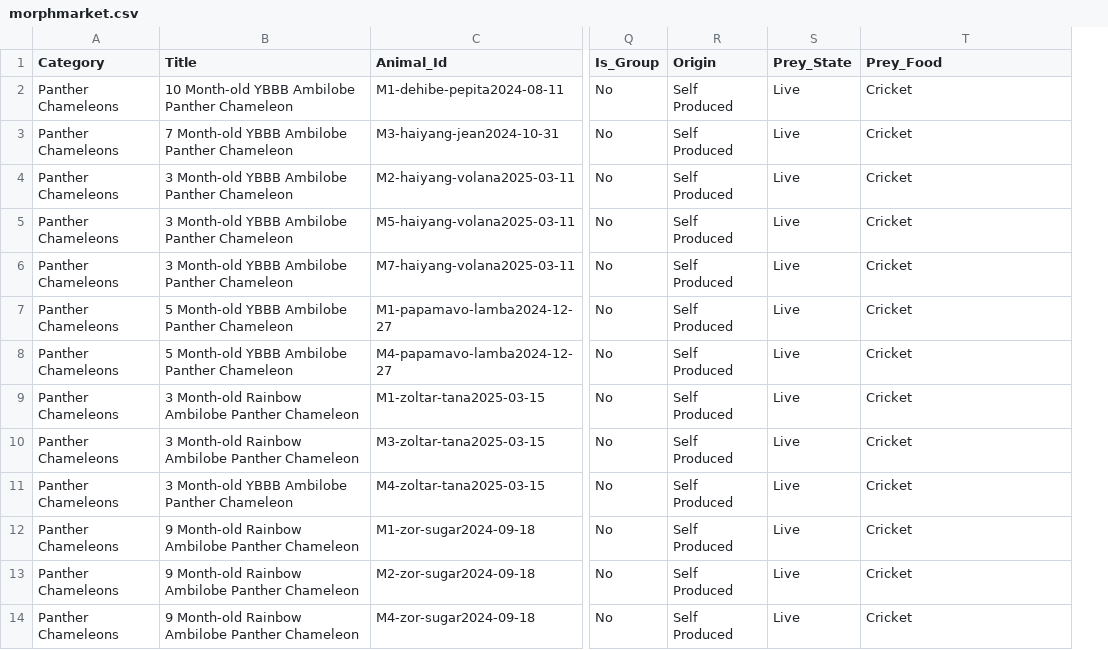
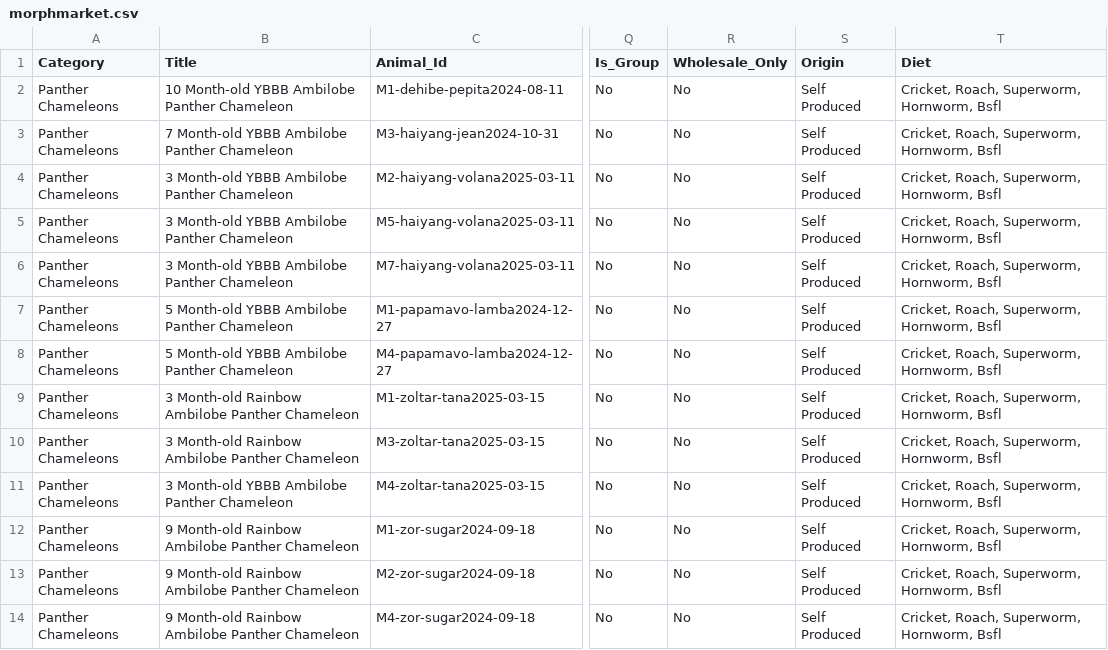
Before and after one commit to Dripdrop12/ipardalis, a CSV file: R/morphmarket.csv, drawn as a sheet; only a part is shown, gaps mark what is left out; removed rows and columns are numbered as before the commit, all else as after; the diff names each change by its address in the sheet, - before the commit and + after, or states it on an @@ line.

```diff
--- a/R/morphmarket.csv
+++ b/R/morphmarket.csv
+column R (Wholesale_Only), rows 2-14: all No
-column S (Prey_State), rows 2-14: all Live
-T1: Prey_Food
+T1: Diet
-T2:T14 (Diet): Cricket
+T2:T14 (Diet): Cricket, Roach, Superworm, Hornworm, Bsfl
```
Also changed, not shown: 3 other files.
